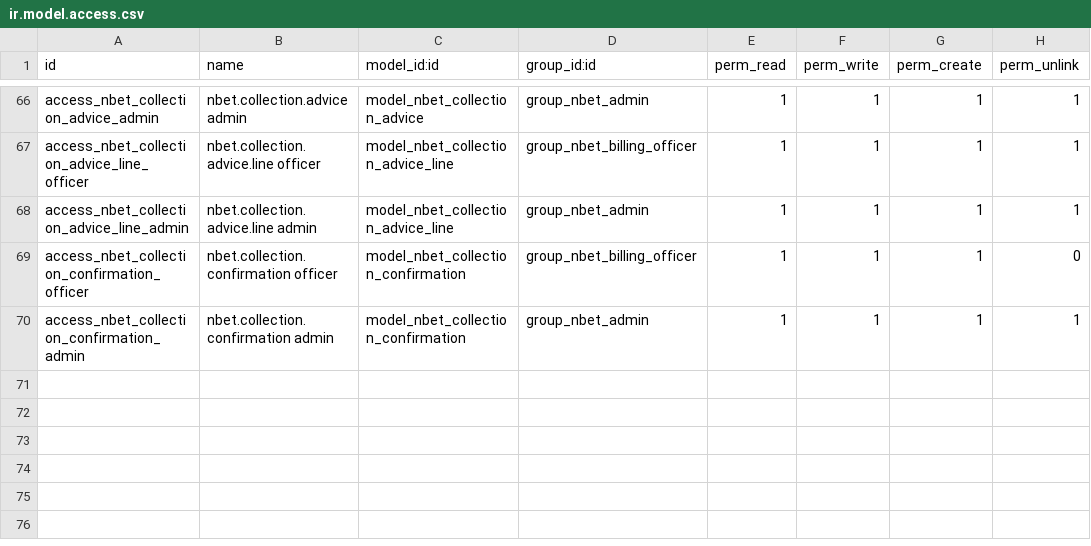
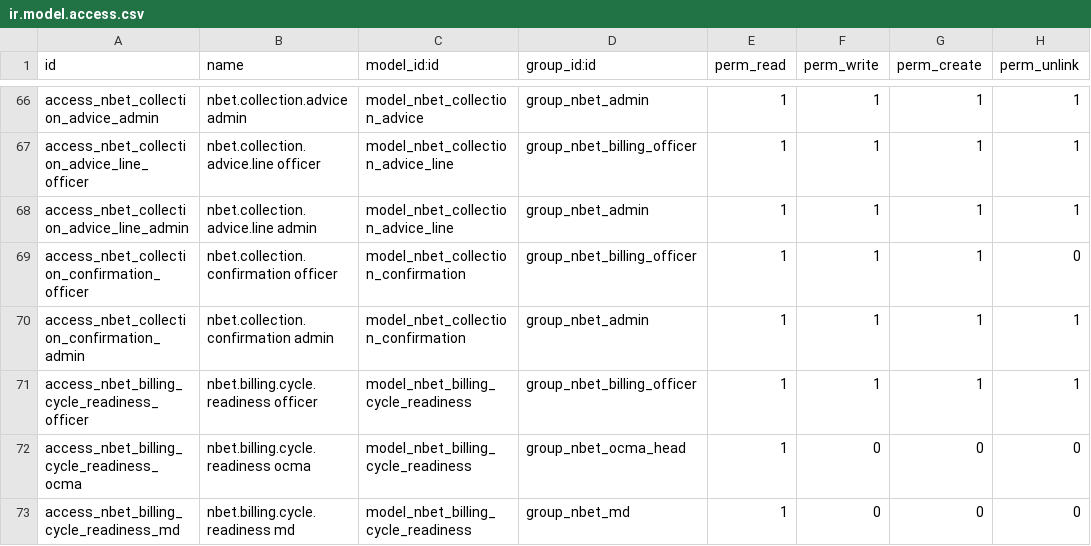
Before and after one commit to dunmi9791/nbet-18, a CSV file: nbet_power_billing/security/ir.model.access.csv, drawn as a sheet; only a part is shown, gaps mark what is left out; the diff names each change by its address in the sheet, - before the commit and + after, or states it on an @@ line.

```diff
--- a/nbet_power_billing/security/ir.model.access.csv
+++ b/nbet_power_billing/security/ir.model.access.csv
+row 71: access_nbet_billing_cycle_readiness_officer | nbet.billing.cycle.readiness officer | model_nbet_billing_cycle_readiness | group_nbet_billing_officer | 1 | 1 | 1 | 1
+row 72: access_nbet_billing_cycle_readiness_ocma | nbet.billing.cycle.readiness ocma | model_nbet_billing_cycle_readiness | group_nbet_ocma_head | 1 | 0 | 0 | 0
+row 73: access_nbet_billing_cycle_readiness_md | nbet.billing.cycle.readiness md | model_nbet_billing_cycle_readiness | group_nbet_md | 1 | 0 | 0 | 0
```
Also changed, not shown: 12 other files.
